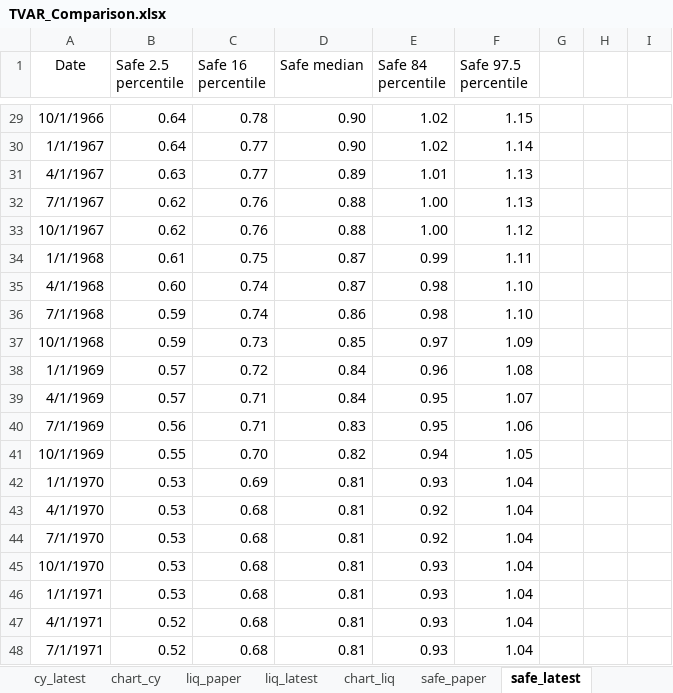
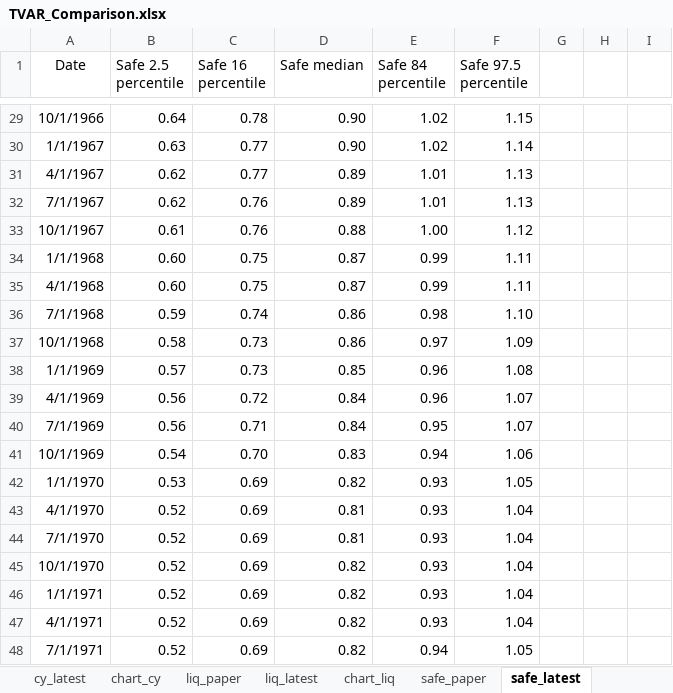
Before and after one commit to FRBNY-DSGE/rstarBrookings2017, an Excel workbook: update/TVAR_Comparison.xlsx, sheet safe_latest, drawn as a sheet; only a part is shown, gaps mark what is left out; values as stored, in another font and other column widths than the file's, no borders; the diff covers the shown part only; the diff names each change by its address in the sheet, - before the commit and + after, or states it on an @@ line.

```diff
--- a/update/TVAR_Comparison.xlsx (sheet safe_latest)
+++ b/update/TVAR_Comparison.xlsx (sheet safe_latest)
-B30 (Safe 2.5 percentile): 0.64
+B30 (Safe 2.5 percentile): 0.63
-B31 (Safe 2.5 percentile): 0.63
+B31 (Safe 2.5 percentile): 0.62
-D32 (Safe median): 0.88
+D32 (Safe median): 0.89
-E32 (Safe 84 percentile): 1.00
+E32 (Safe 84 percentile): 1.01
-B33 (Safe 2.5 percentile): 0.62
+B33 (Safe 2.5 percentile): 0.61
-B34 (Safe 2.5 percentile): 0.61
+B34 (Safe 2.5 percentile): 0.60
-C35 (Safe 16 percentile): 0.74
+C35 (Safe 16 percentile): 0.75
-E35 (Safe 84 percentile): 0.98
+E35 (Safe 84 percentile): 0.99
-F35 (Safe 97.5 percentile): 1.10
+F35 (Safe 97.5 percentile): 1.11
-B37 (Safe 2.5 percentile): 0.59
+B37 (Safe 2.5 percentile): 0.58
-D37 (Safe median): 0.85
+D37 (Safe median): 0.86
-C38 (Safe 16 percentile): 0.72
+C38 (Safe 16 percentile): 0.73
-D38 (Safe median): 0.84
+D38 (Safe median): 0.85
-B39 (Safe 2.5 percentile): 0.57
+B39 (Safe 2.5 percentile): 0.56
-C39 (Safe 16 percentile): 0.71
+C39 (Safe 16 percentile): 0.72
-E39 (Safe 84 percentile): 0.95
+E39 (Safe 84 percentile): 0.96
-D40 (Safe median): 0.83
+D40 (Safe median): 0.84
-F40 (Safe 97.5 percentile): 1.06
+F40 (Safe 97.5 percentile): 1.07
-B41 (Safe 2.5 percentile): 0.55
+B41 (Safe 2.5 percentile): 0.54
-D41 (Safe median): 0.82
+D41 (Safe median): 0.83
-F41 (Safe 97.5 percentile): 1.05
+F41 (Safe 97.5 percentile): 1.06
-D42 (Safe median): 0.81
+D42 (Safe median): 0.82
-F42 (Safe 97.5 percentile): 1.04
+F42 (Safe 97.5 percentile): 1.05
-B43:B46 (Safe 2.5 percentile): 0.53
+B43:B46 (Safe 2.5 percentile): 0.52
-C43:C48 (Safe 16 percentile): 0.68
+C43:C48 (Safe 16 percentile): 0.69
-E43:E44 (Safe 84 percentile): 0.92
+E43:E44 (Safe 84 percentile): 0.93
-D45:D48 (Safe median): 0.81
+D45:D48 (Safe median): 0.82
-E48 (Safe 84 percentile): 0.93
+E48 (Safe 84 percentile): 0.94
-F48 (Safe 97.5 percentile): 1.04
+F48 (Safe 97.5 percentile): 1.05
```
Also changed, not shown: 3 added rows, 1 removed row and 699 edited cells elsewhere in this sheet, sheet rstar_latest, sheet cy_latest, sheet liq_latest, charts or pictures, update/TVAR_Rstar_Vintages.xlsx.
